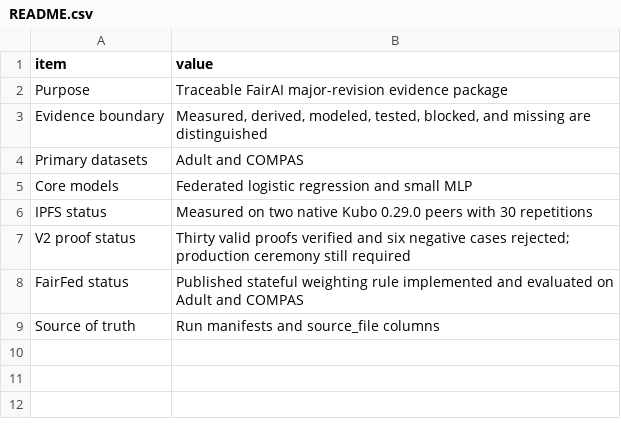
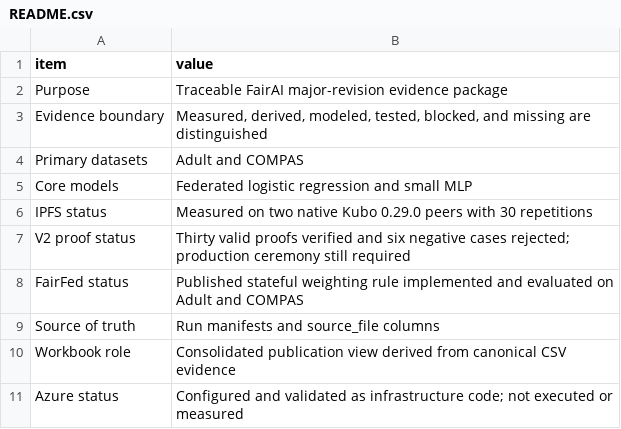
Before and after one commit to ajalkhodair-spec/FairAI, a CSV file: outputs/major_revision/primary_csv/README.csv, drawn as a sheet; the diff names each change by its address in the sheet, - before the commit and + after, or states it on an @@ line.

```diff
--- a/outputs/major_revision/primary_csv/README.csv
+++ b/outputs/major_revision/primary_csv/README.csv
+row 10: Workbook role | Consolidated publication view derived from canonical CSV evidence
+row 11: Azure status | Configured and validated as infrastructure code; not executed or measured
```
Also changed, not shown: outputs/major_revision/primary_csv/Adversarial_Results.csv, outputs/major_revision/primary_csv/Experiment_Matrix.csv, 21 other files.
